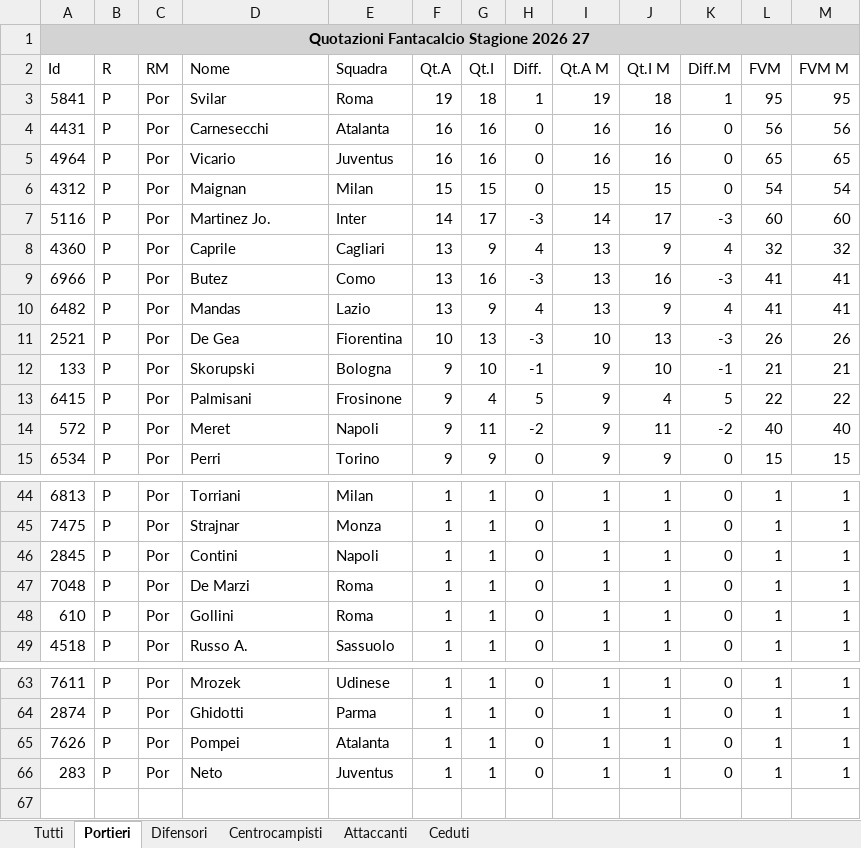
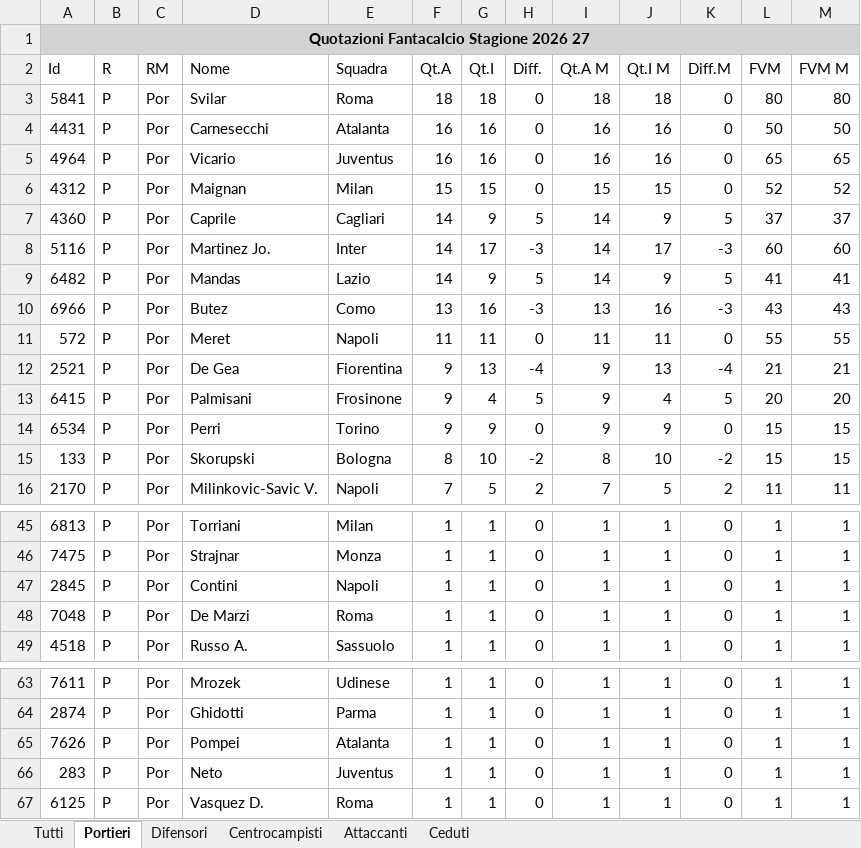
Before and after one commit to AntoScianca-Dev/borgo-cup, an Excel workbook: scripts/Quotazioni.xlsx, sheet Portieri, drawn as a sheet; only a part is shown, gaps mark what is left out; values as stored, in another font and other column widths than the file's, no borders; removed rows and columns are numbered as before the commit, all else as after; the diff covers the shown part only; the diff names each change by its address in the sheet, - before the commit and + after, or states it on an @@ line.

```diff
--- a/scripts/Quotazioni.xlsx (sheet Portieri)
+++ b/scripts/Quotazioni.xlsx (sheet Portieri)
-F3 (Qt.A): 19
+F3 (Qt.A): 18
-H3 (Diff.): 1
+H3 (Diff.): 0
-I3 (Qt.A M): 19
+I3 (Qt.A M): 18
-K3 (Diff.M): 1
+K3 (Diff.M): 0
-L3 (FVM): 95
+L3 (FVM): 80
-M3 (FVM M): 95
+M3 (FVM M): 80
-L4 (FVM): 56
+L4 (FVM): 50
-M4 (FVM M): 56
+M4 (FVM M): 50
-L6 (FVM): 54
+L6 (FVM): 52
-M6 (FVM M): 54
+M6 (FVM M): 52
+row 7: 4360 | P | Por | Caprile | Cagliari | 14 | 9 | 5 | 14 | 9 | 5 | 37 | 37
-row 8: 4360 | P | Por | Caprile | Cagliari | 13 | 9 | 4 | 13 | 9 | 4 | 32 | 32
+row 9: 6482 | P | Por | Mandas | Lazio | 14 | 9 | 5 | 14 | 9 | 5 | 41 | 41
-L10 (FVM): 41
+L10 (FVM): 43
-M10 (FVM M): 41
+M10 (FVM M): 43
-row 10: 6482 | P | Por | Mandas | Lazio | 13 | 9 | 4 | 13 | 9 | 4 | 41 | 41
+row 11: 572 | P | Por | Meret | Napoli | 11 | 11 | 0 | 11 | 11 | 0 | 55 | 55
-F12 (Qt.A): 10
+F12 (Qt.A): 9
-H12 (Diff.): -3
+H12 (Diff.): -4
-I12 (Qt.A M): 10
+I12 (Qt.A M): 9
-K12 (Diff.M): -3
+K12 (Diff.M): -4
-L12 (FVM): 26
+L12 (FVM): 21
-M12 (FVM M): 26
+M12 (FVM M): 21
-row 12: 133 | P | Por | Skorupski | Bologna | 9 | 10 | -1 | 9 | 10 | -1 | 21 | 21
-L13 (FVM): 22
+L13 (FVM): 20
-M13 (FVM M): 22
+M13 (FVM M): 20
-row 14: 572 | P | Por | Meret | Napoli | 9 | 11 | -2 | 9 | 11 | -2 | 40 | 40
+row 15: 133 | P | Por | Skorupski | Bologna | 8 | 10 | -2 | 8 | 10 | -2 | 15 | 15
+row 16: 2170 | P | Por | Milinkovic-Savic V. | Napoli | 7 | 5 | 2 | 7 | 5 | 2 | 11 | 11
-row 48: 610 | P | Por | Gollini | Roma | 1 | 1 | 0 | 1 | 1 | 0 | 1 | 1
+row 67: 6125 | P | Por | Vasquez D. | Roma | 1 | 1 | 0 | 1 | 1 | 0 | 1 | 1
```
Also changed, not shown: 5 added rows, 5 removed rows and 28 edited cells elsewhere in this sheet, sheet Tutti, sheet Centrocampisti, sheet Difensori, sheet Attaccanti, 3 other files.
